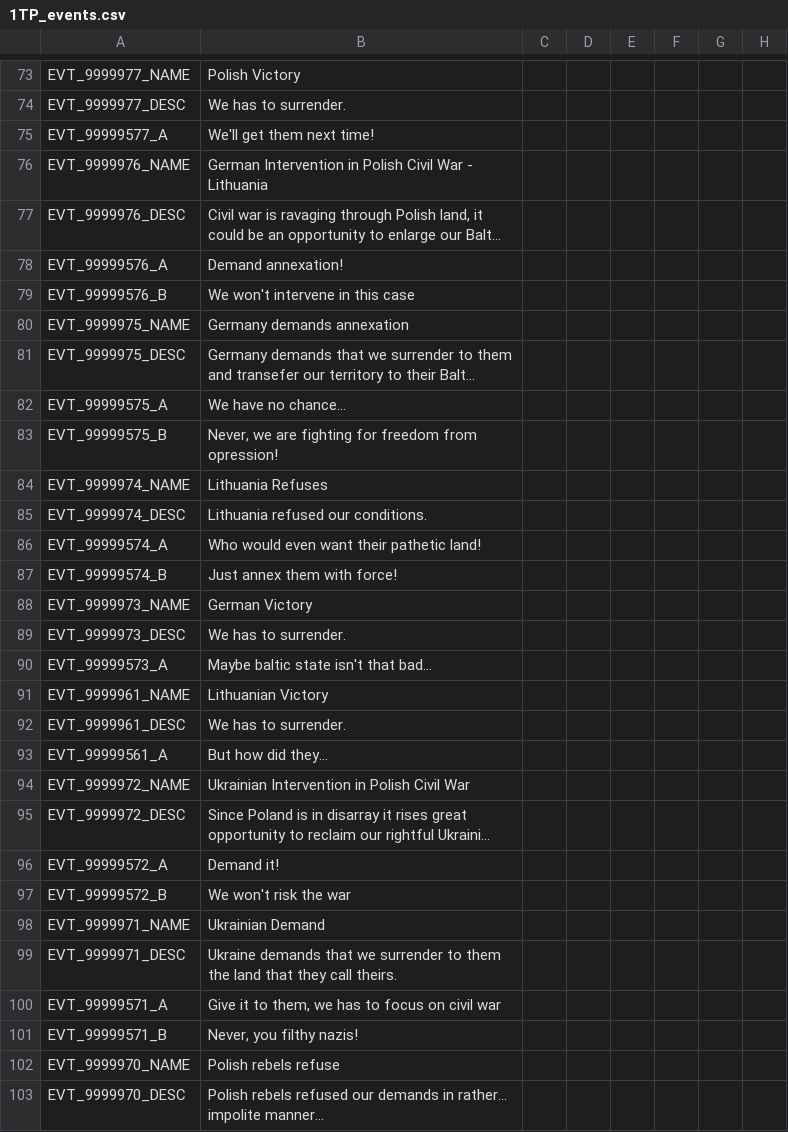
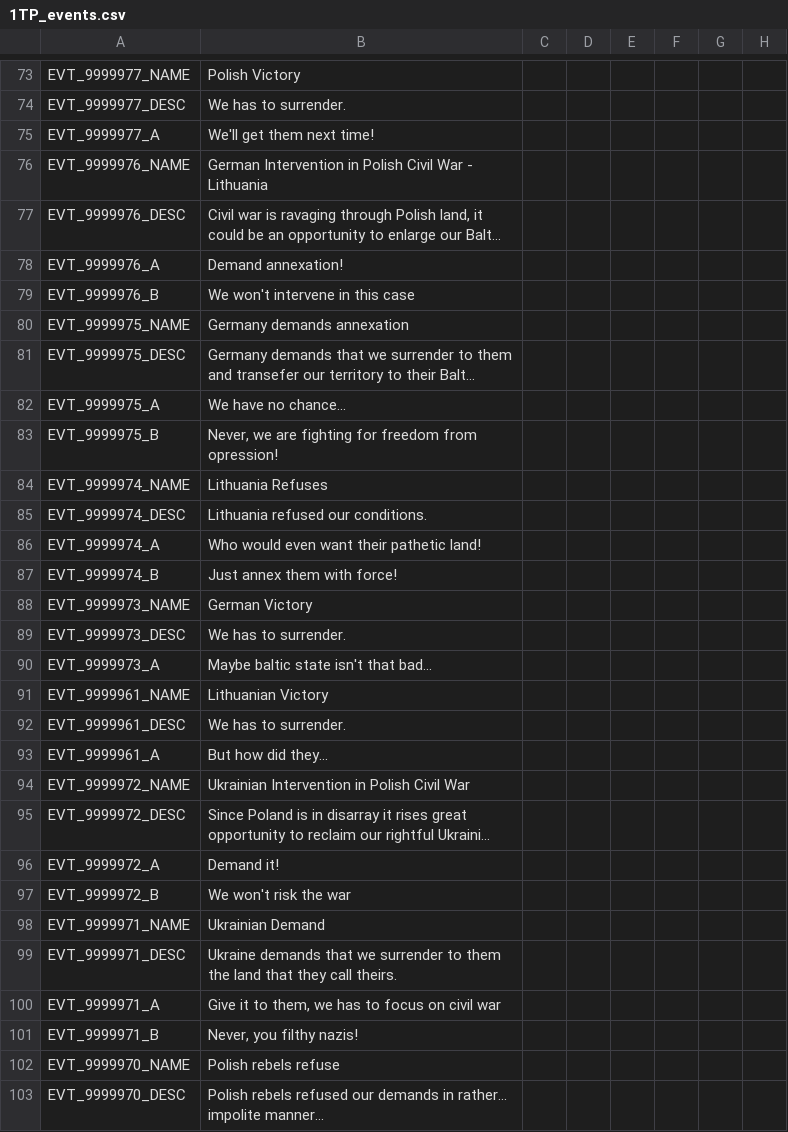
Before and after one commit to Mitusonator/Teufelspakt, a CSV file: Teufelspakt/localisation/1TP_events.csv, drawn as a sheet; only a part is shown, gaps mark what is left out; long unchanged cells end in …; the diff covers the shown part only; the diff names each change by its address in the sheet, - before the commit and + after, or states it on an @@ line.

Commit message:
fix

```diff
--- a/Teufelspakt/localisation/1TP_events.csv
+++ b/Teufelspakt/localisation/1TP_events.csv
-A75: EVT_99999577_A
+A75: EVT_9999977_A
-A78: EVT_99999576_A
+A78: EVT_9999976_A
-A79: EVT_99999576_B
+A79: EVT_9999976_B
-A82: EVT_99999575_A
+A82: EVT_9999975_A
-A83: EVT_99999575_B
+A83: EVT_9999975_B
-A86: EVT_99999574_A
+A86: EVT_9999974_A
-A87: EVT_99999574_B
+A87: EVT_9999974_B
-A90: EVT_99999573_A
+A90: EVT_9999973_A
-A93: EVT_99999561_A
+A93: EVT_9999961_A
-A96: EVT_99999572_A
+A96: EVT_9999972_A
-A97: EVT_99999572_B
+A97: EVT_9999972_B
-A100: EVT_99999571_A
+A100: EVT_9999971_A
-A101: EVT_99999571_B
+A101: EVT_9999971_B
```
Also changed, not shown: 37 edited cells elsewhere in this file.
